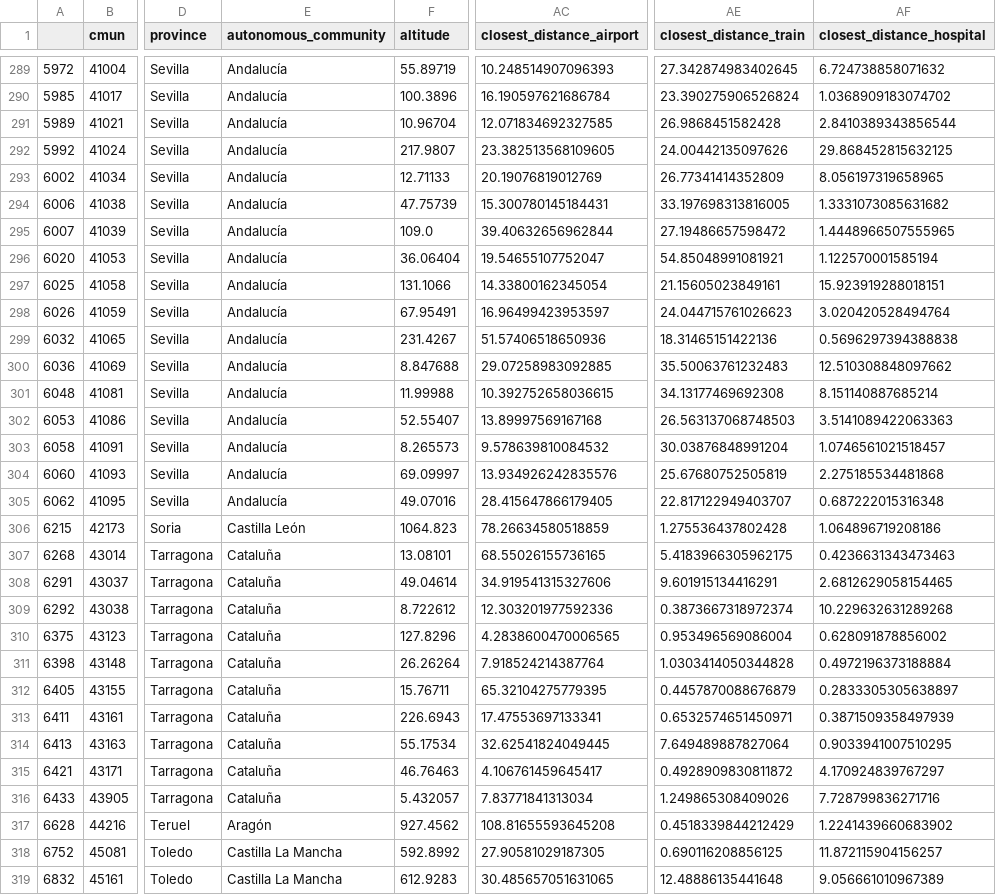
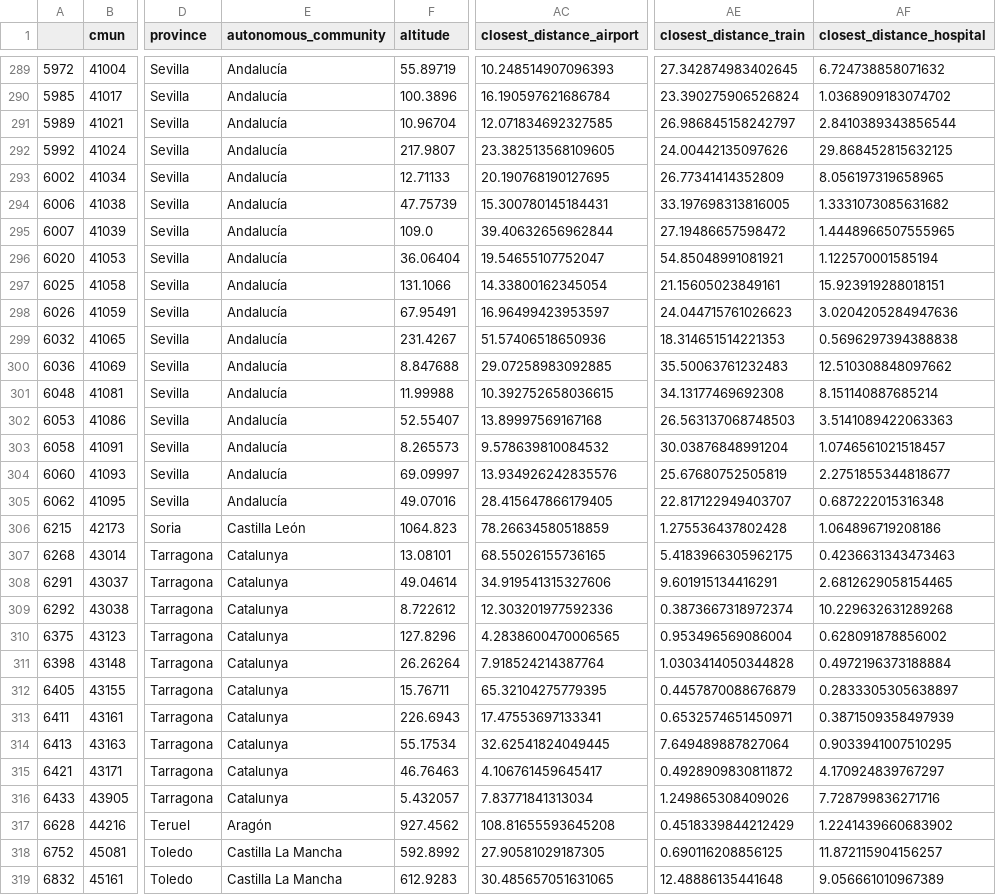
Before and after one commit to marimoysan/ml-pueblos, a CSV file: data/processed/split_cities.csv, drawn as a sheet; only a part is shown, gaps mark what is left out; the diff covers the shown part only; the diff names each change by its address in the sheet, - before the commit and + after, or states it on an @@ line.

```diff
--- a/data/processed/split_cities.csv
+++ b/data/processed/split_cities.csv
-AE291 (closest_distance_train): 26.9868451582428
+AE291 (closest_distance_train): 26.986845158242797
-AC293 (closest_distance_airport): 20.19076819012769
+AC293 (closest_distance_airport): 20.190768190127695
-AF298 (closest_distance_hospital): 3.020420528494764
+AF298 (closest_distance_hospital): 3.0204205284947636
-AE299 (closest_distance_train): 18.31465151422136
+AE299 (closest_distance_train): 18.314651514221353
-AF304 (closest_distance_hospital): 2.275185534481868
+AF304 (closest_distance_hospital): 2.2751855344818677
-E307:E316 (autonomous_community): Cataluña
+E307:E316 (autonomous_community): Catalunya
```
Also changed, not shown: 111 edited cells elsewhere in this file, 26 other files.
